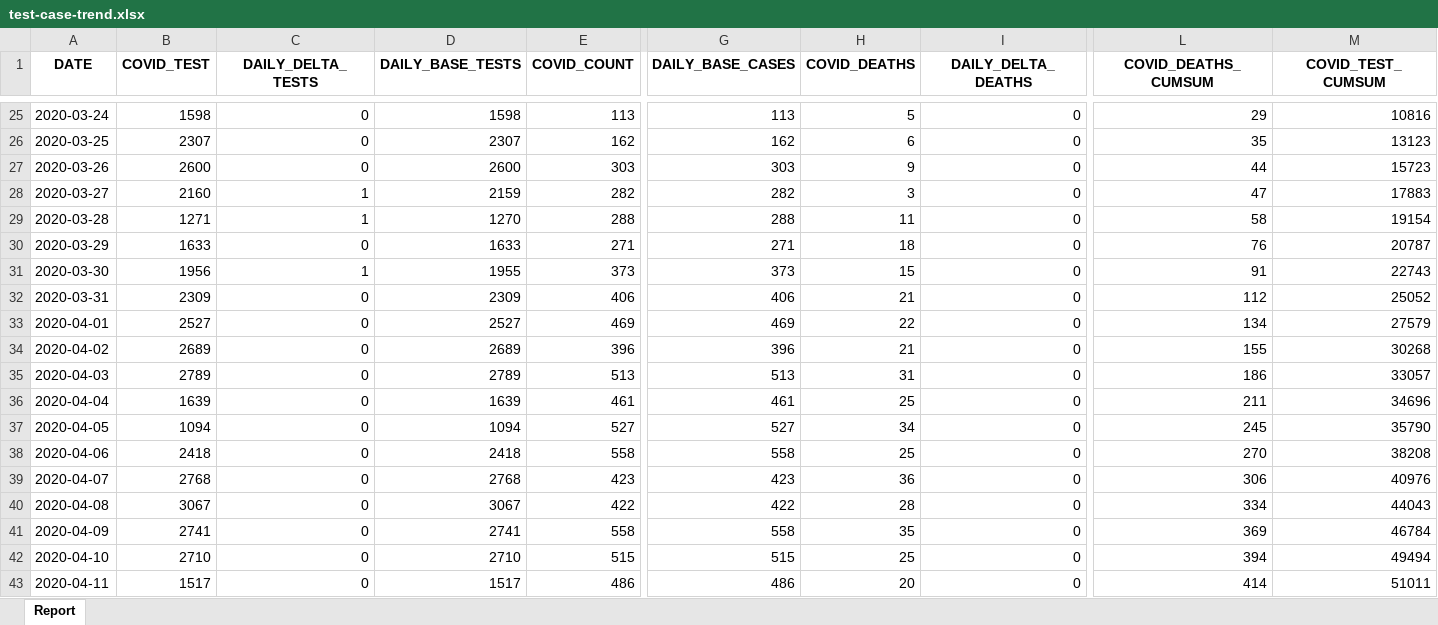
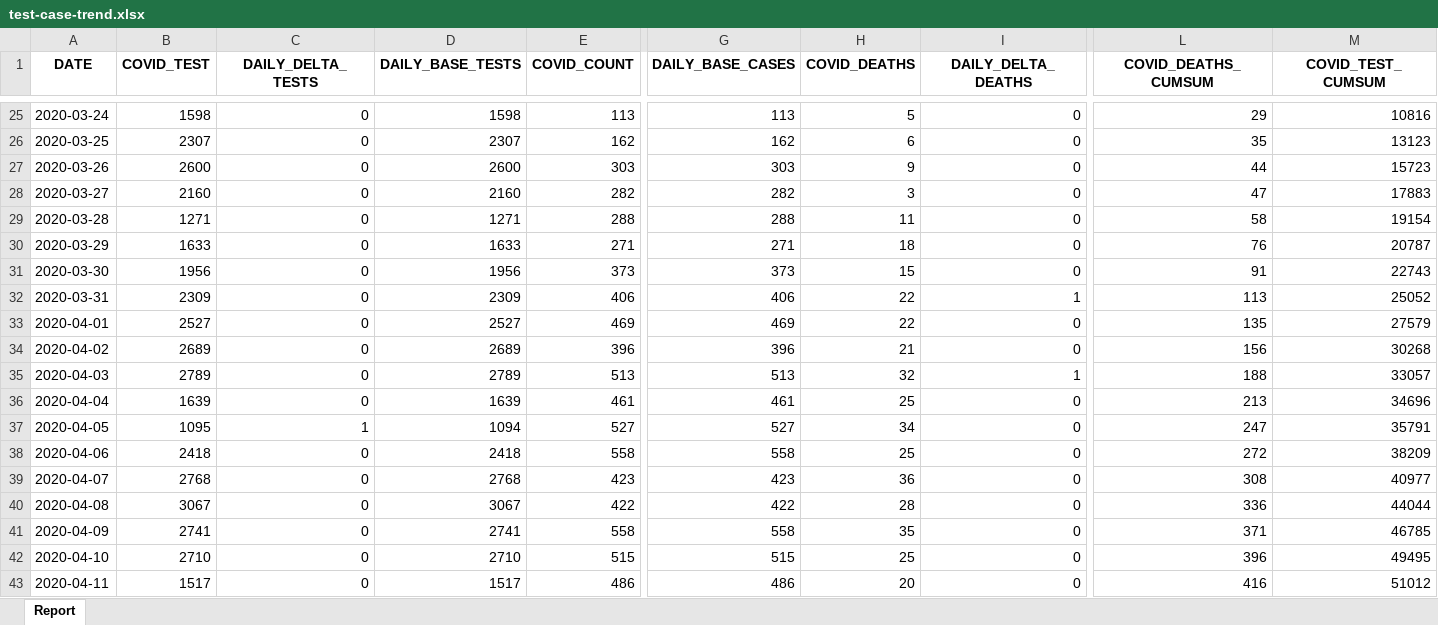
Before and after one commit to ercbk/Indiana-COVID-19-Tracker, an Excel workbook: data/test-case-trend.xlsx, sheet Report, drawn as a sheet; only a part is shown, gaps mark what is left out; values as stored, in another font and other column widths than the file's, no borders; the diff covers the shown part only; the diff names each change by its address in the sheet, - before the commit and + after, or states it on an @@ line.

```diff
--- a/data/test-case-trend.xlsx (sheet Report)
+++ b/data/test-case-trend.xlsx (sheet Report)
-C28:C29 (DAILY_DELTA_TESTS): 1
+C28:C29 (DAILY_DELTA_TESTS): 0
-D28 (DAILY_BASE_TESTS): 2159
+D28 (DAILY_BASE_TESTS): 2160
-D29 (DAILY_BASE_TESTS): 1270
+D29 (DAILY_BASE_TESTS): 1271
-C31 (DAILY_DELTA_TESTS): 1
+C31 (DAILY_DELTA_TESTS): 0
-D31 (DAILY_BASE_TESTS): 1955
+D31 (DAILY_BASE_TESTS): 1956
-H32 (COVID_DEATHS): 21
+H32 (COVID_DEATHS): 22
-I32 (DAILY_DELTA_DEATHS): 0
+I32 (DAILY_DELTA_DEATHS): 1
-L32 (COVID_DEATHS_CUMSUM): 112
+L32 (COVID_DEATHS_CUMSUM): 113
-L33 (COVID_DEATHS_CUMSUM): 134
+L33 (COVID_DEATHS_CUMSUM): 135
-L34 (COVID_DEATHS_CUMSUM): 155
+L34 (COVID_DEATHS_CUMSUM): 156
-H35 (COVID_DEATHS): 31
+H35 (COVID_DEATHS): 32
-I35 (DAILY_DELTA_DEATHS): 0
+I35 (DAILY_DELTA_DEATHS): 1
-L35 (COVID_DEATHS_CUMSUM): 186
+L35 (COVID_DEATHS_CUMSUM): 188
-L36 (COVID_DEATHS_CUMSUM): 211
+L36 (COVID_DEATHS_CUMSUM): 213
-B37 (COVID_TEST): 1094
+B37 (COVID_TEST): 1095
-C37 (DAILY_DELTA_TESTS): 0
+C37 (DAILY_DELTA_TESTS): 1
-L37 (COVID_DEATHS_CUMSUM): 245
+L37 (COVID_DEATHS_CUMSUM): 247
-M37 (COVID_TEST_CUMSUM): 35790
+M37 (COVID_TEST_CUMSUM): 35791
-L38 (COVID_DEATHS_CUMSUM): 270
+L38 (COVID_DEATHS_CUMSUM): 272
-M38 (COVID_TEST_CUMSUM): 38208
+M38 (COVID_TEST_CUMSUM): 38209
-L39 (COVID_DEATHS_CUMSUM): 306
+L39 (COVID_DEATHS_CUMSUM): 308
-M39 (COVID_TEST_CUMSUM): 40976
+M39 (COVID_TEST_CUMSUM): 40977
-L40 (COVID_DEATHS_CUMSUM): 334
+L40 (COVID_DEATHS_CUMSUM): 336
-M40 (COVID_TEST_CUMSUM): 44043
+M40 (COVID_TEST_CUMSUM): 44044
-L41 (COVID_DEATHS_CUMSUM): 369
+L41 (COVID_DEATHS_CUMSUM): 371
-M41 (COVID_TEST_CUMSUM): 46784
+M41 (COVID_TEST_CUMSUM): 46785
-L42 (COVID_DEATHS_CUMSUM): 394
+L42 (COVID_DEATHS_CUMSUM): 396
-M42 (COVID_TEST_CUMSUM): 49494
+M42 (COVID_TEST_CUMSUM): 49495
-L43 (COVID_DEATHS_CUMSUM): 414
+L43 (COVID_DEATHS_CUMSUM): 416
-M43 (COVID_TEST_CUMSUM): 51011
+M43 (COVID_TEST_CUMSUM): 51012
```
Also changed, not shown: 1 added row and 138 edited cells elsewhere in this sheet, data/covid-county.xlsx, 3 other files.
